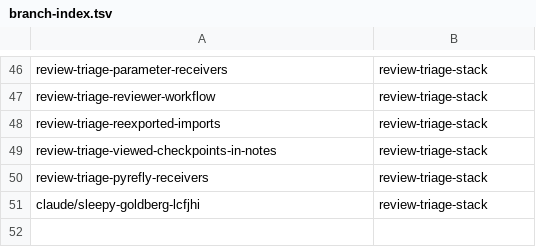
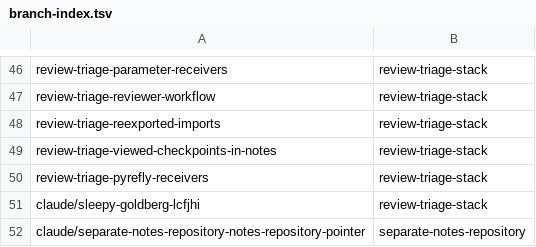
Before and after one commit to KAOS-repositories/basstler, a TSV file: .claude/personal/plans/_generated/branch-index.tsv, drawn as a sheet; only a part is shown, gaps mark what is left out; the diff names each change by its address in the sheet, - before the commit and + after, or states it on an @@ line.

Commit message:
Update plan manifest for separate-notes-repository

```diff
--- a/.claude/personal/plans/_generated/branch-index.tsv
+++ b/.claude/personal/plans/_generated/branch-index.tsv
+row 52: claude/separate-notes-repository-notes-repository-pointer | separate-notes-repository
```
Also changed, not shown: 1 other file.
